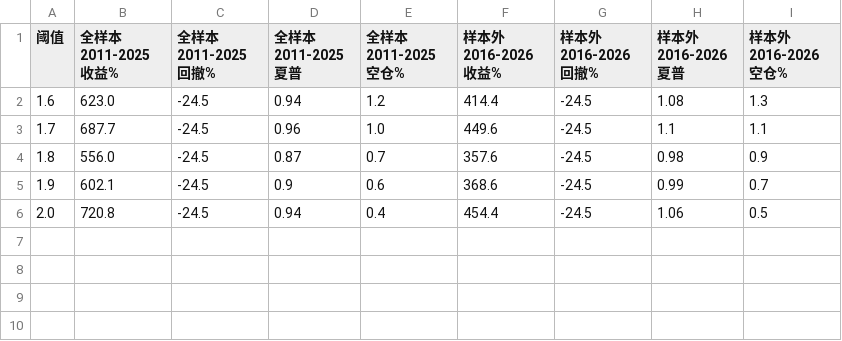
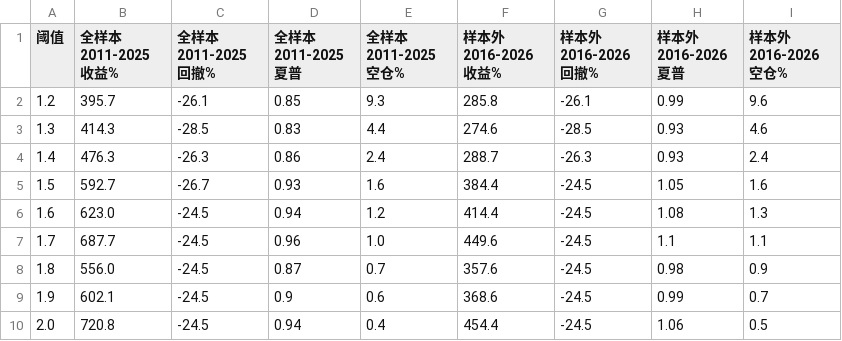
Before and after one commit to idea2realClaw/vnpy, a CSV file: backtest_demo/vix_ratio_thresholds.csv, drawn as a sheet.

Commit message:
feat(vix-ratio): 阈值1.2-2.0步长0.1细扫(收益/回撤/夏普)

```diff
--- a/backtest_demo/vix_ratio_thresholds.csv
+++ b/backtest_demo/vix_ratio_thresholds.csv
@@ -1,2 +1,6 @@
 阈值,全样本 2011-2025 收益%,全样本 2011-2025 回撤%,全样本 2011-2025 夏普,全样本 2011-2025 空仓%,样本外 2016-2026 收益%,样本外 2016-2026 回撤%,样本外 2016-2026 夏普,样本外 2016-2026 空仓%
+1.2,395.7,-26.1,0.85,9.3,285.8,-26.1,0.99,9.6
+1.3,414.3,-28.5,0.83,4.4,274.6,-28.5,0.93,4.6
+1.4,476.3,-26.3,0.86,2.4,288.7,-26.3,0.93,2.4
+1.5,592.7,-26.7,0.93,1.6,384.4,-24.5,1.05,1.6
 1.6,623.0,-24.5,0.94,1.2,414.4,-24.5,1.08,1.3
```
Also changed, not shown: 2 other files.
